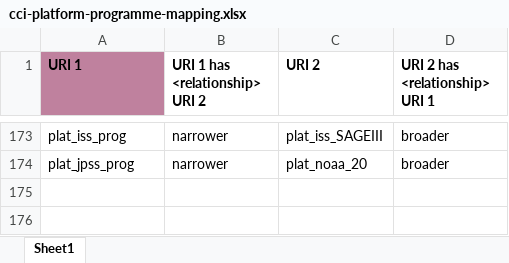
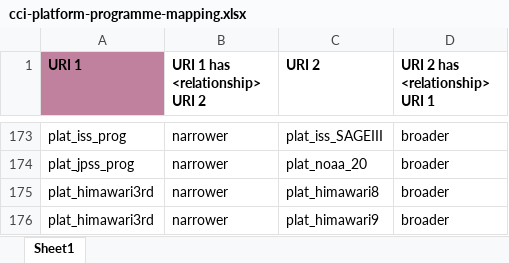
Before and after one commit to cedadev/cci-vocabularies, an Excel workbook: data/cci/cci-platform-programme-mapping.xlsx, sheet Sheet1, drawn as a sheet; only a part is shown, gaps mark what is left out; values as stored, in another font and other column widths than the file's, no borders; table styles not drawn; the diff names each change by its address in the sheet, - before the commit and + after, or states it on an @@ line.

```diff
--- a/data/cci/cci-platform-programme-mapping.xlsx (sheet Sheet1)
+++ b/data/cci/cci-platform-programme-mapping.xlsx (sheet Sheet1)
+row 175: plat_himawari3rd | narrower | plat_himawari8 | broader
+row 176: plat_himawari3rd | narrower | plat_himawari9 | broader
```
Also changed, not shown: data/cci/cci-platform-sensor-mapping.xlsx, data/cci/cci-platform.xlsx, 6 other files.
